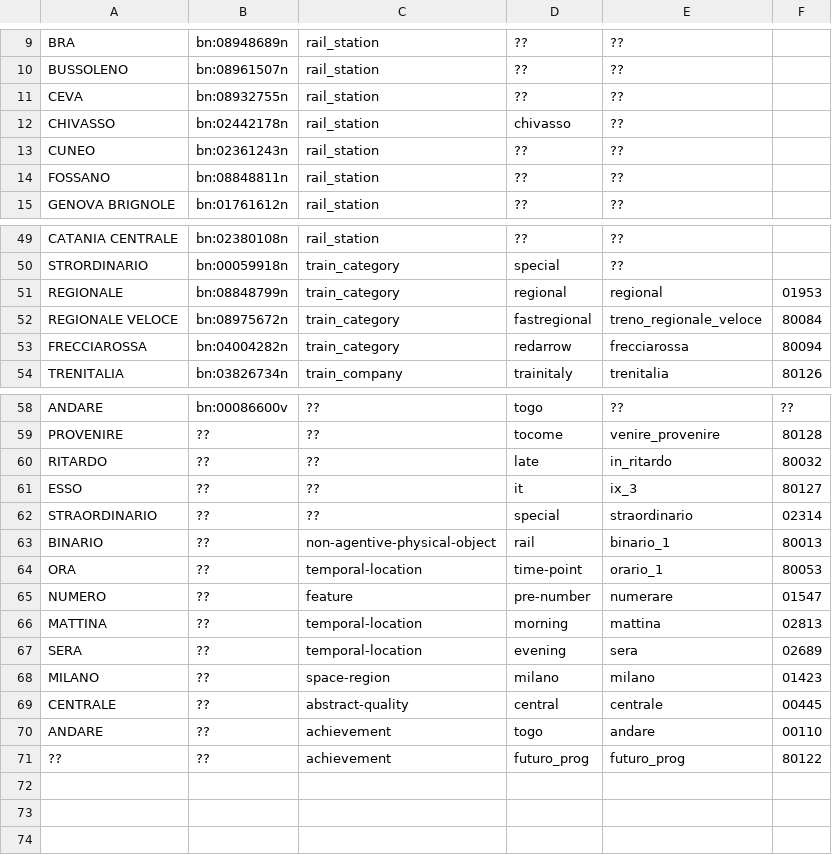
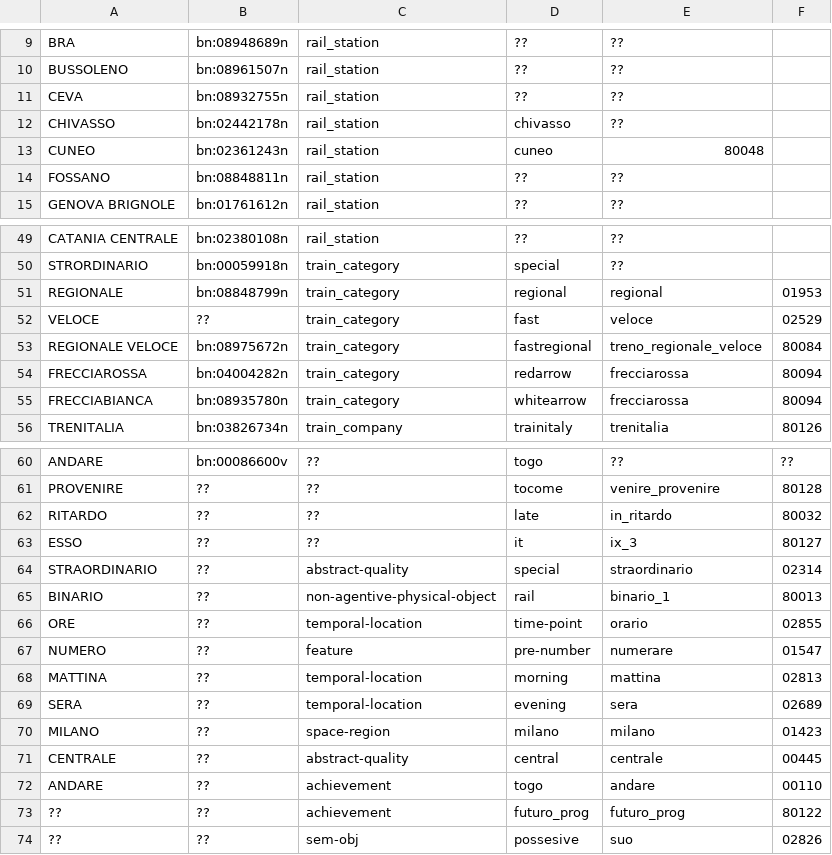
Before and after one commit to alexmazzei/ita2lis-01, a CSV file: resources/ita2sem2lis-lis4all-01.csv, drawn as a sheet; only a part is shown, gaps mark what is left out.

```diff
--- a/resources/ita2sem2lis-lis4all-01.csv
+++ b/resources/ita2sem2lis-lis4all-01.csv
@@ -12,3 +12,3 @@ CEVA,bn:08932755n,rail_station,??,??
 CHIVASSO,bn:02442178n,rail_station,chivasso,??
-CUNEO,bn:02361243n,rail_station,??,??
+CUNEO,bn:02361243n,rail_station,cuneo,80048
 FOSSANO,bn:08848811n,rail_station,??,??
@@ -51,4 +51,6 @@ STRORDINARIO,bn:00059918n,train_category,special,??
 REGIONALE,bn:08848799n,train_category,regional,regional,01953
+VELOCE,??,train_category,fast,veloce,02529
 REGIONALE VELOCE,bn:08975672n,train_category,fastregional,treno_regionale_veloce,80084
 FRECCIAROSSA,bn:04004282n,train_category,redarrow,frecciarossa,80094
+FRECCIABIANCA,bn:08935780n,train_category,whitearrow,frecciarossa,80094
 TRENITALIA,bn:03826734n,train_company,trainitaly,trenitalia,80126
@@ -61,5 +63,5 @@ RITARDO,??,??,late,in_ritardo,80032
 ESSO,??,??,it,ix_3,80127
-STRAORDINARIO,??,??,special,straordinario,02314
+STRAORDINARIO,??,abstract-quality,special,straordinario,02314
 BINARIO,??,non-agentive-physical-object,rail,binario_1,80013
-ORA,??,temporal-location,time-point,orario_1,80053
+ORE,??,temporal-location,time-point,orario,02855
 NUMERO,??,feature,pre-number,numerare,01547
@@ -71 +73,2 @@ ANDARE,??,achievement,togo,andare,00110
 ??,??,achievement,futuro_prog,futuro_prog,80122
+??,??,sem-obj,possesive,suo,02826
```
Also changed, not shown: 8 other files.
